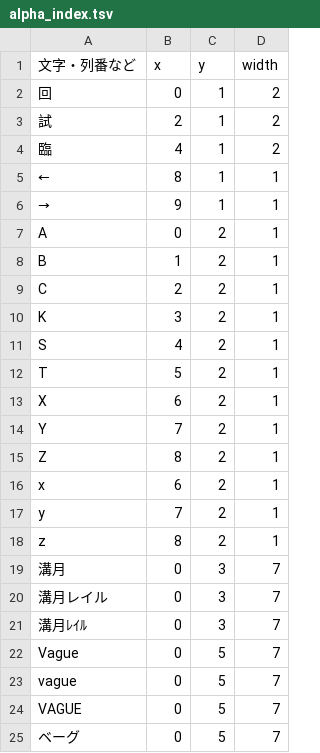
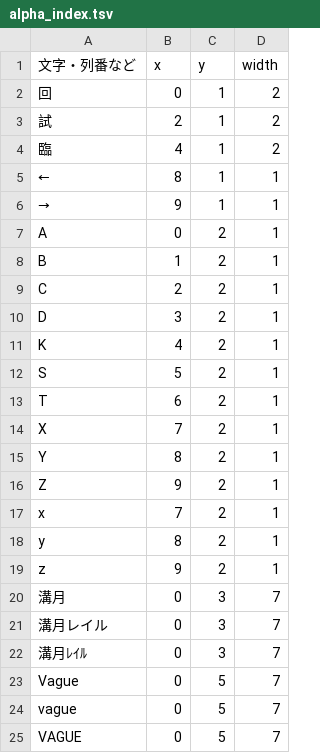
Before and after one commit to daidoji-traincrew-office/TrainCrewTIDWindow, a TSV file: setting/alpha_index.tsv, drawn as a sheet; only a part is shown; the shorter side is filled out with more unchanged rows.

```diff
--- a/setting/alpha_index.tsv
+++ b/setting/alpha_index.tsv
@@ -9,11 +9,12 @@ B	1	2	1
 C	2	2	1
-K	3	2	1
-S	4	2	1
-T	5	2	1
-X	6	2	1
-Y	7	2	1
-Z	8	2	1
-x	6	2	1
-y	7	2	1
-z	8	2	1
+D	3	2	1
+K	4	2	1
+S	5	2	1
+T	6	2	1
+X	7	2	1
+Y	8	2	1
+Z	9	2	1
+x	7	2	1
+y	8	2	1
+z	9	2	1
 溝月	0	3	7
```
Also changed, not shown: setting/color_setting.tsv, 1 other file.
